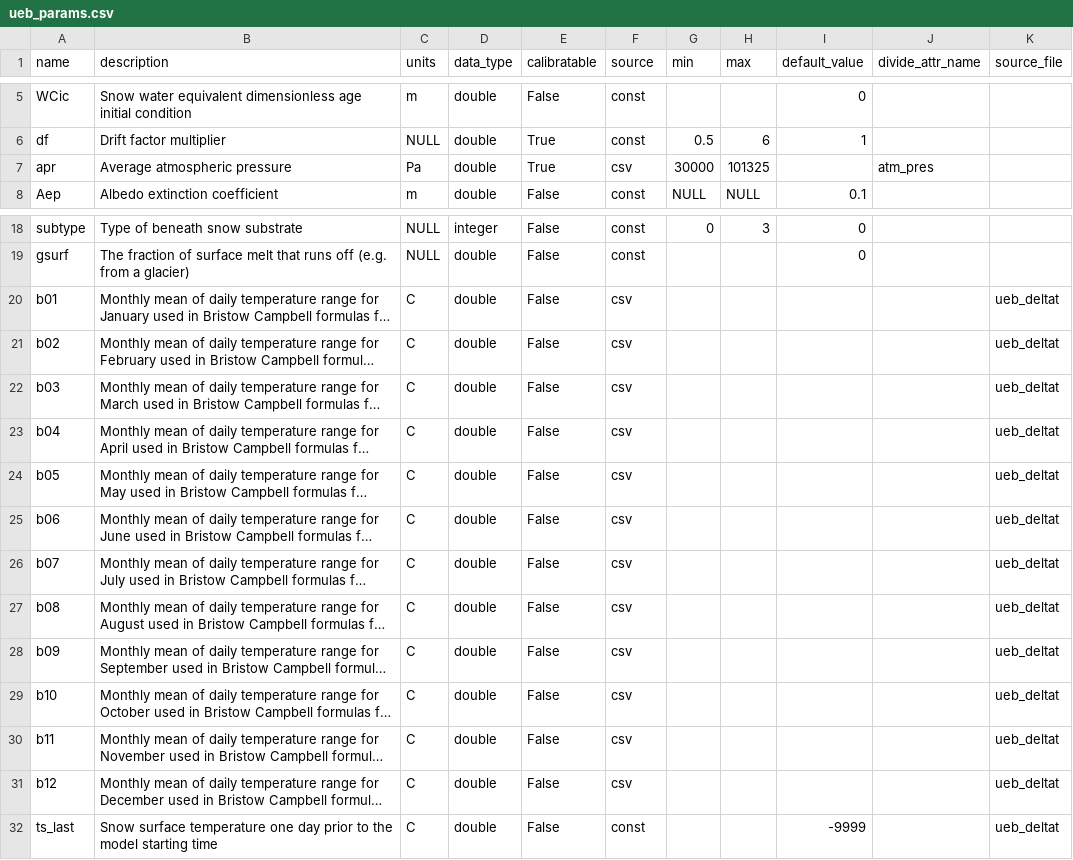
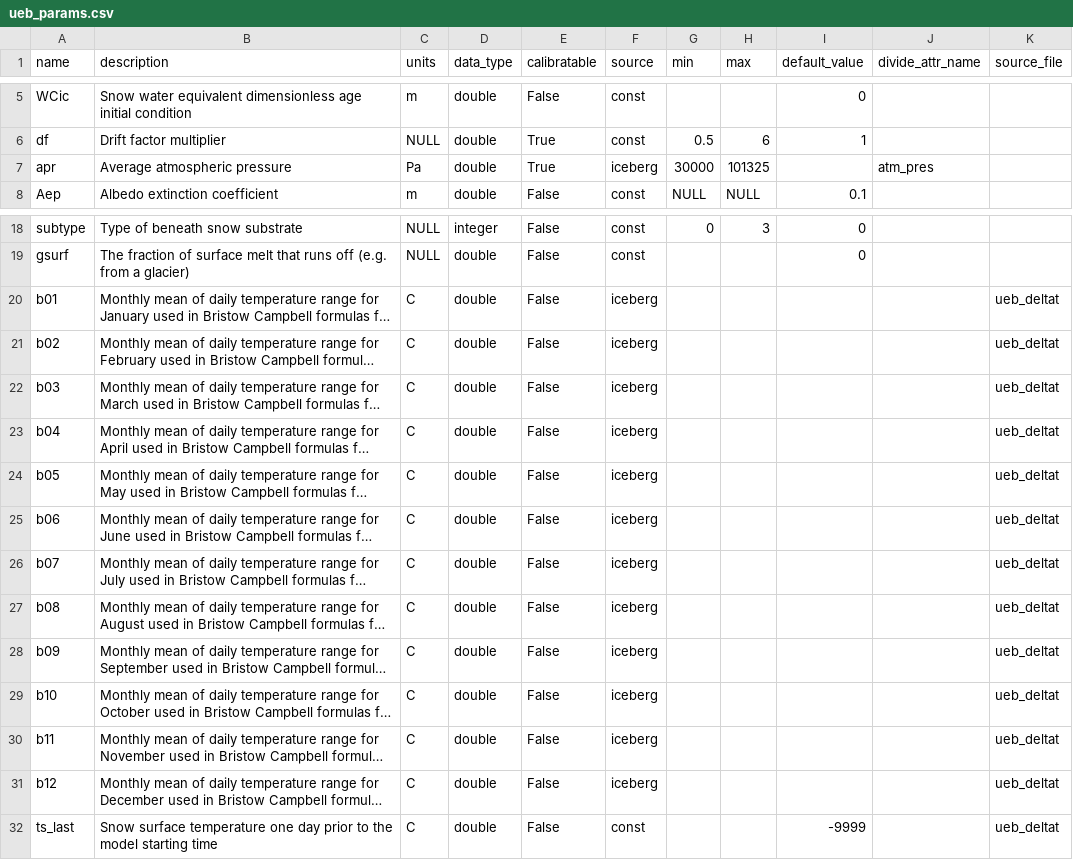
Before and after one commit to NGWPC/icefabric-archive, a CSV file: src/icefabric_api/data/ueb_params.csv, drawn as a sheet; only a part is shown, gaps mark what is left out; long unchanged cells end in …; the diff names each change by its address in the sheet, - before the commit and + after, or states it on an @@ line.

Commit message:
change csv variable names to iceberg

```diff
--- a/src/icefabric_api/data/ueb_params.csv
+++ b/src/icefabric_api/data/ueb_params.csv
-F7 (source): csv
+F7 (source): iceberg
-F20:F31 (source): csv
+F20:F31 (source): iceberg
```
Also changed, not shown: src/icefabric_api/data/cfe_params.csv, src/icefabric_api/data/sac_sma_params.csv, 3 other files.
